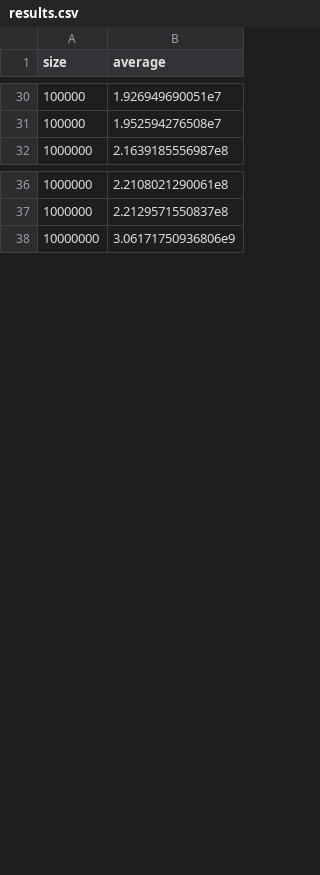
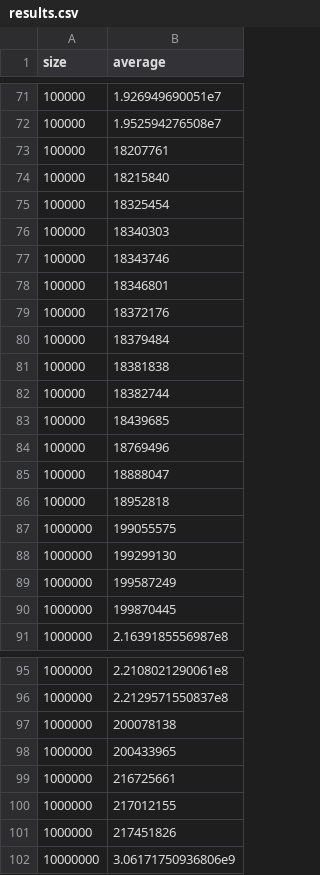
Before and after one commit to ganewman/MadSmarts, a CSV file: results.csv, drawn as a sheet; only a part is shown, gaps mark what is left out; the diff covers the shown part only.

```diff
--- a/results.csv
+++ b/results.csv
@@ -31,2 +72,20 @@ size,average
 100000,1.952594276508e7
+100000,18207761
+100000,18215840
+100000,18325454
+100000,18340303
+100000,18343746
+100000,18346801
+100000,18372176
+100000,18379484
+100000,18381838
+100000,18382744
+100000,18439685
+100000,18769496
+100000,18888047
+100000,18952818
+1000000,199055575
+1000000,199299130
+1000000,199587249
+1000000,199870445
 1000000,2.1639185556987e8
@@ -37,2 +96,7 @@ size,average
 1000000,2.2129571550837e8
+1000000,200078138
+1000000,200433965
+1000000,216725661
+1000000,217012155
+1000000,217451826
 10000000,3.06171750936806e9
```
Also changed, not shown: 41 added rows elsewhere in this file, 2 other files.
